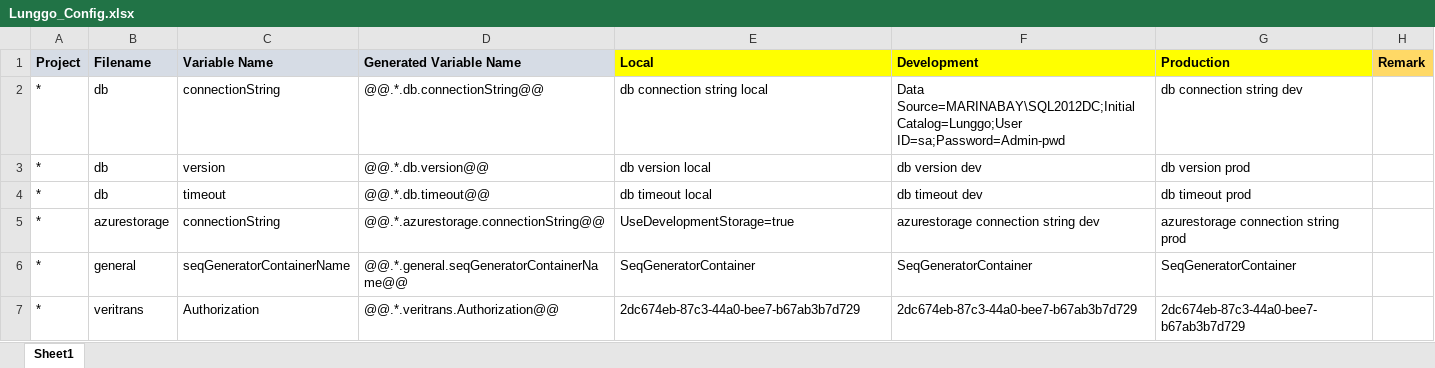
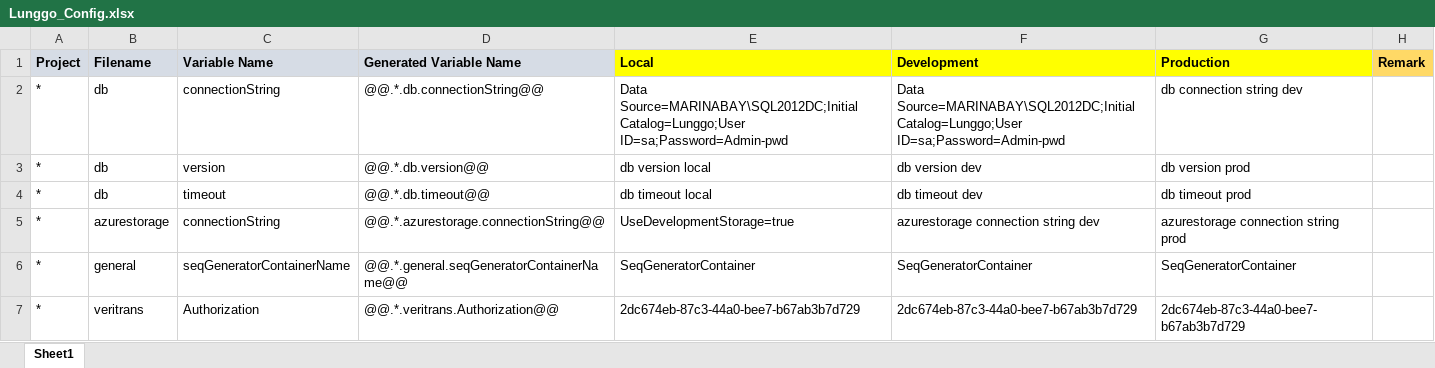
Before and after one commit to moonlay-technologies/lunggo, an Excel workbook: Lunggo.Configuration/Lunggo_Config.xlsx, sheet Sheet1, drawn as a sheet; values as stored, in another font and other column widths than the file's, no borders; the diff names each change by its address in the sheet, - before the commit and + after, or states it on an @@ line.

Commit message:
add db connection string to excel, and modify AppInitializer

```diff
--- a/Lunggo.Configuration/Lunggo_Config.xlsx (sheet Sheet1)
+++ b/Lunggo.Configuration/Lunggo_Config.xlsx (sheet Sheet1)
-E2 (Local): db connection string local
+E2 (Local): Data Source=MARINABAY\SQL2012DC;Initial Catalog=Lunggo;User ID=sa;Password=Admin-pwd
```
Also changed, not shown: 1 other file.
